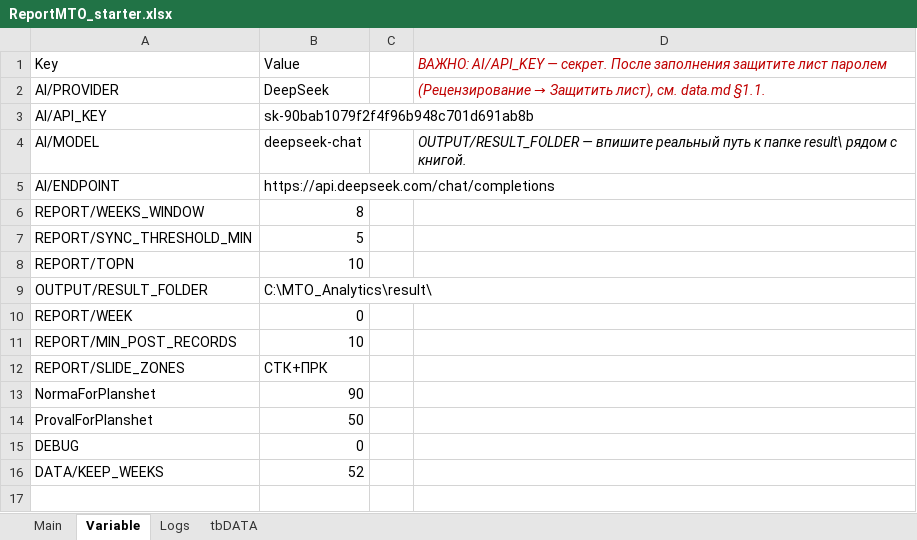
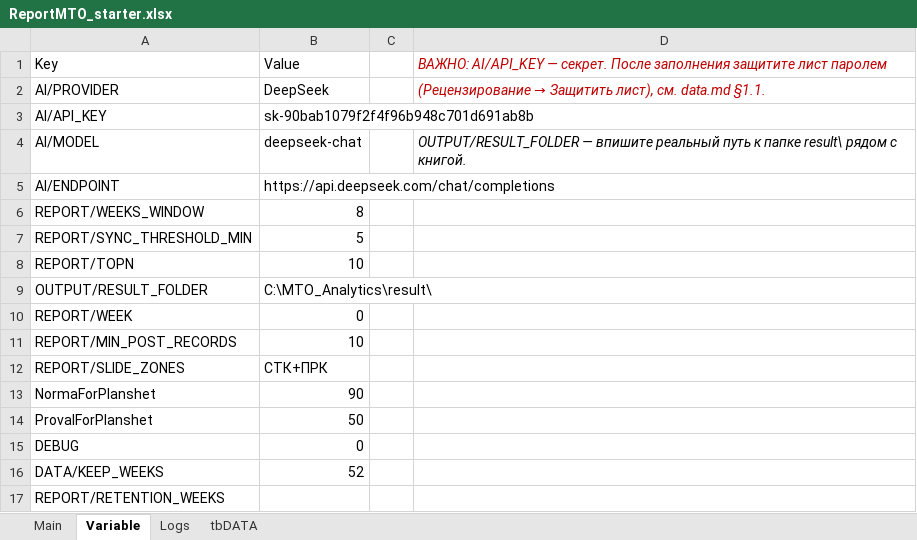
Before and after one commit to soldatovde1979-ai/ReportMTO, an Excel workbook: build/ReportMTO_starter.xlsx, sheet Variable, drawn as a sheet; values as stored, in another font and other column widths than the file's, no borders; table styles not drawn; the diff names each change by its address in the sheet, - before the commit and + after, or states it on an @@ line.

Commit message:
Report MTO: switch presentation to 4 slides (TZ v1.2, tasks T1-T10)

```diff
--- a/build/ReportMTO_starter.xlsx (sheet Variable)
+++ b/build/ReportMTO_starter.xlsx (sheet Variable)
+row 17: REPORT/RETENTION_WEEKS
```
Also changed, not shown: build/ReportMTO v7.0.xlsm, 10 other files.
